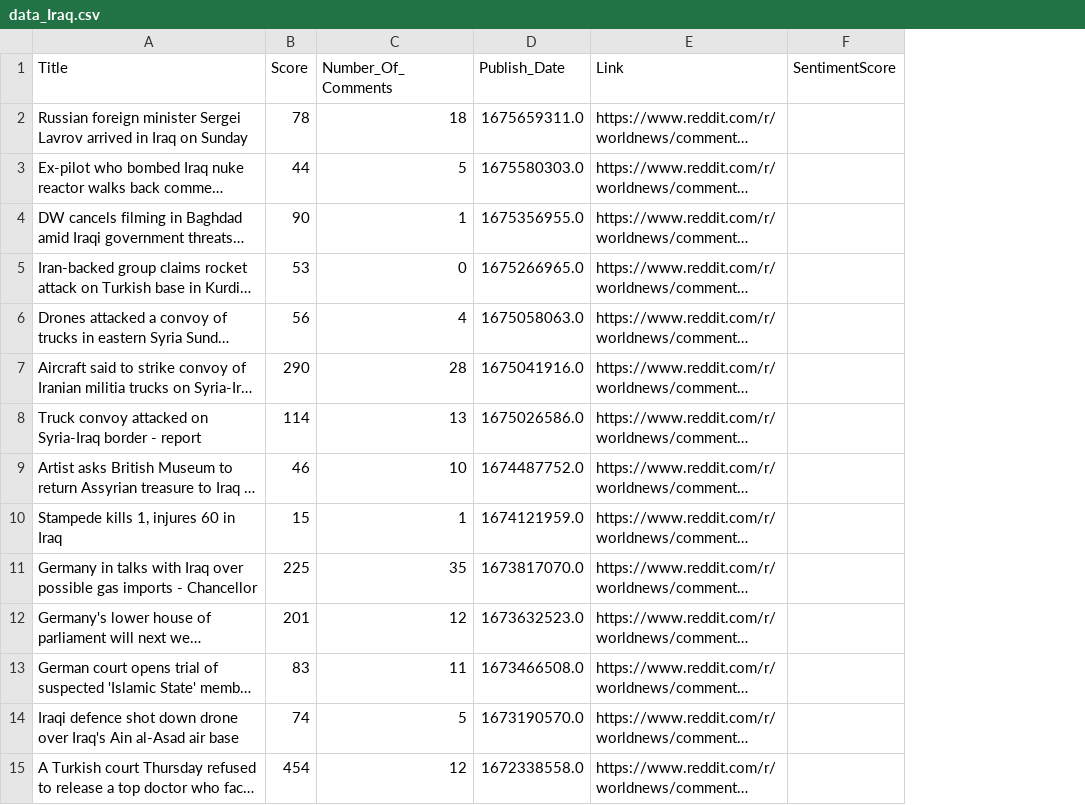
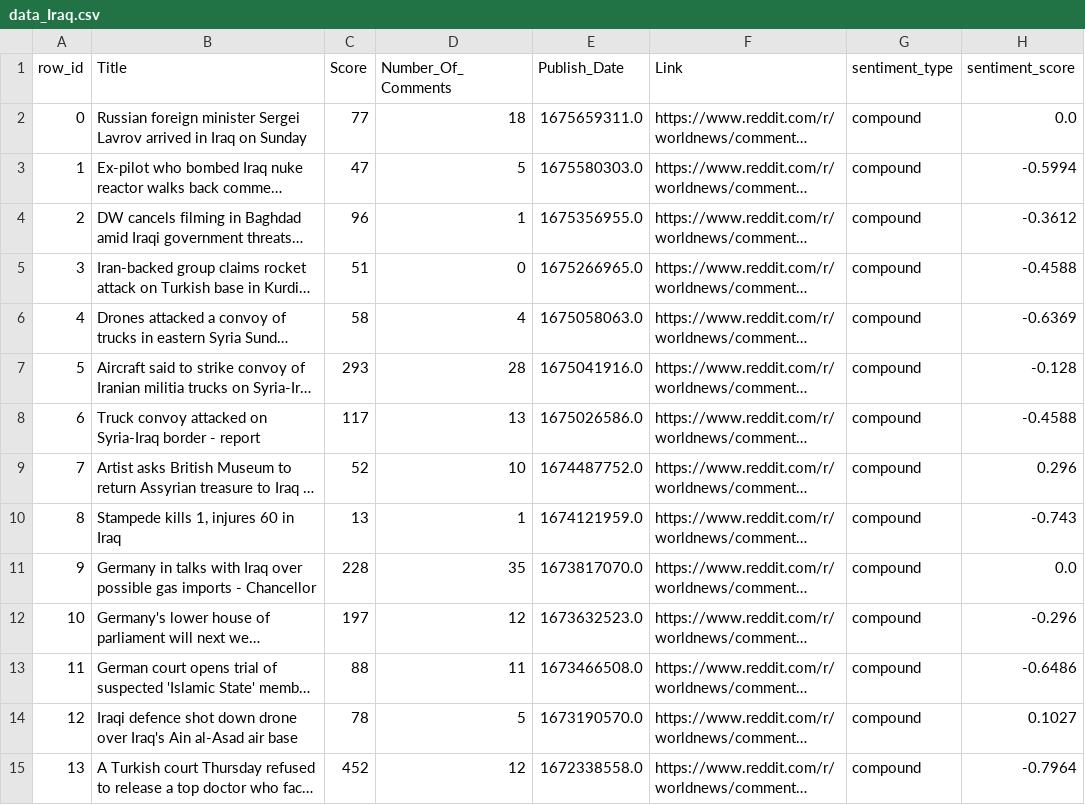
Before and after one commit to k0ruy/hackathon-4, a CSV file: src/data_collection/data/data_Iraq.csv, drawn as a sheet; only a part is shown; long unchanged cells end in …; removed rows and columns are numbered as before the commit, all else as after; the diff covers the shown part only; the diff names each change by its address in the sheet, - before the commit and + after, or states it on an @@ line.

```diff
--- a/src/data_collection/data/data_Iraq.csv
+++ b/src/data_collection/data/data_Iraq.csv
+column A (row_id), rows 2-15: 0 | 1 | 2 | 3 | 4 | 5 | 6 | 7 | 8 | 9 | 10 | 11 | 12 | 13
-column F (SentimentScore), empty
+column G (sentiment_type), rows 2-15: all compound
+column H (sentiment_score), rows 2-15: 0.0 | -0.5994 | -0.3612 | -0.4588 | -0.6369 | -0.128 | -0.4588 | 0.296 | -0.743 | 0.0 | -0.296 | -0.6486 | 0.1027 | -0.7964
-C2 (Score): 78
+C2 (Score): 77
-C3 (Score): 44
+C3 (Score): 47
-C4 (Score): 90
+C4 (Score): 96
-C5 (Score): 53
+C5 (Score): 51
-C6 (Score): 56
+C6 (Score): 58
-C7 (Score): 290
+C7 (Score): 293
-C8 (Score): 114
+C8 (Score): 117
-C9 (Score): 46
+C9 (Score): 52
-C10 (Score): 15
+C10 (Score): 13
-C11 (Score): 225
+C11 (Score): 228
-C12 (Score): 201
+C12 (Score): 197
-C13 (Score): 83
+C13 (Score): 88
-C14 (Score): 74
+C14 (Score): 78
-C15 (Score): 454
+C15 (Score): 452
```
Also changed, not shown: 28 edited cells elsewhere in this file, src/data_collection/data/data_Iran.csv, src/data_collection/data/data_Lebanon.csv, 17 other files.
